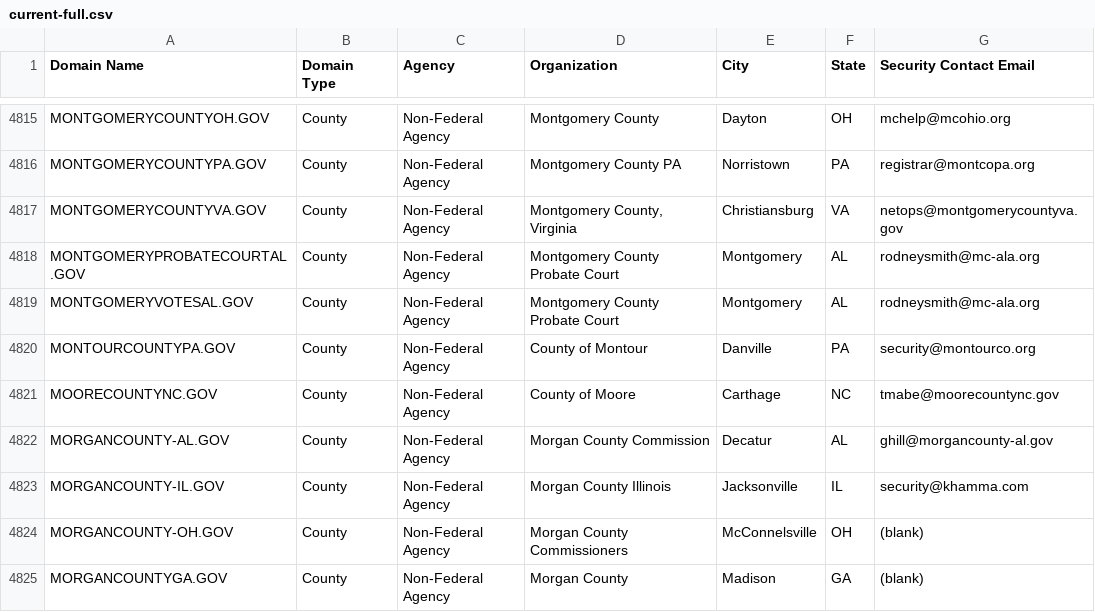
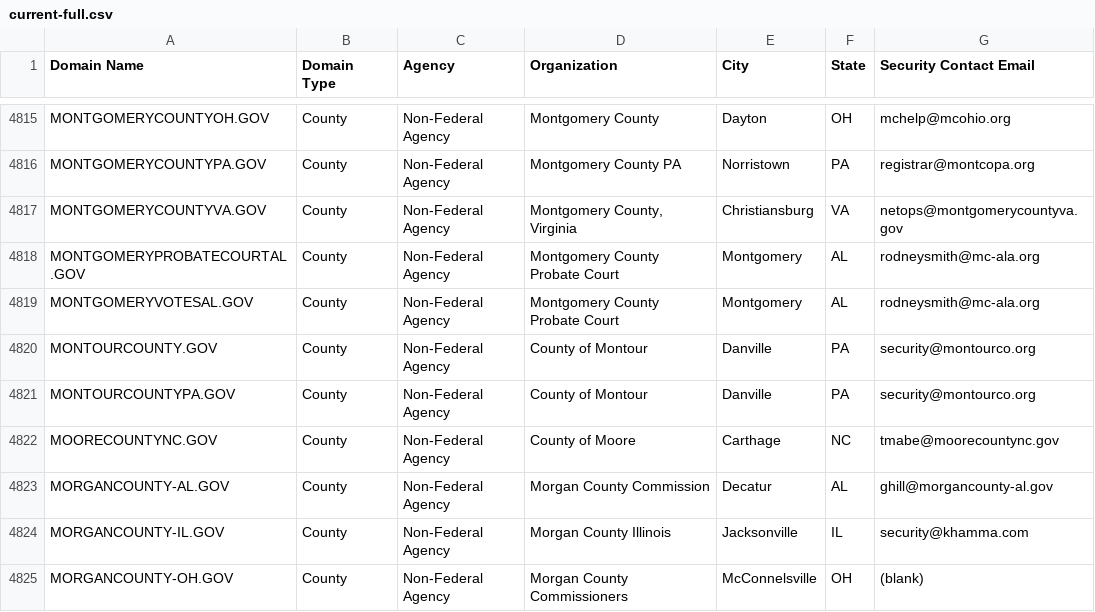
Before and after one commit to climber-girl/dotgov-data, a CSV file: current-full.csv, drawn as a sheet; only a part is shown, gaps mark what is left out; the shorter side is filled out with more unchanged rows.

Commit message:
Flat: latest data (2022-08-28T06:28:45.560Z) {   "date": "2022-08-28T06:28:45.560Z",   "files": [     {       "name": "current-full.csv",       "deltaBytes": 97,       "source": "https://domains.dotgov.gov/dotgov-web/publicreports/current-full"     }   ] }

```diff
--- a/current-full.csv
+++ b/current-full.csv
@@ -4819,2 +4819,3 @@ MONTGOMERYPROBATECOURTAL.GOV,County,Non-Federal Agency,Montgomery County Probate
 MONTGOMERYVOTESAL.GOV,County,Non-Federal Agency,Montgomery County Probate Court,Montgomery,AL,rodneysmith@mc-ala.org
+MONTOURCOUNTY.GOV,County,Non-Federal Agency,County of Montour,Danville,PA,security@montourco.org
 MONTOURCOUNTYPA.GOV,County,Non-Federal Agency,County of Montour,Danville,PA,security@montourco.org
```
